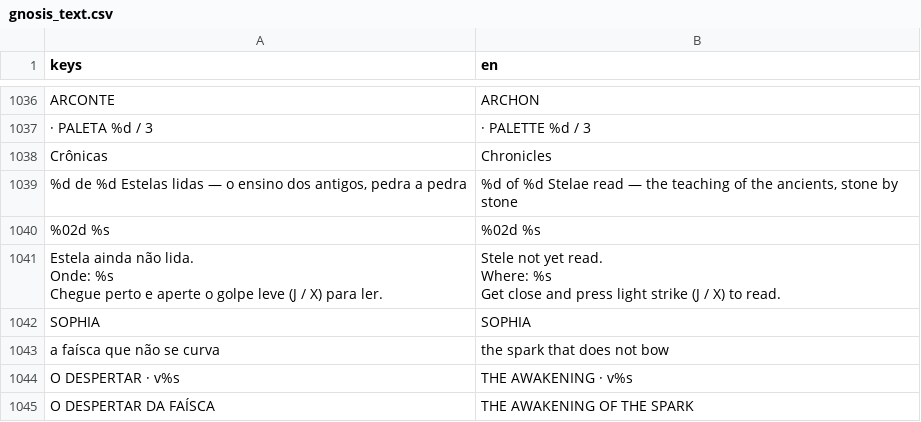
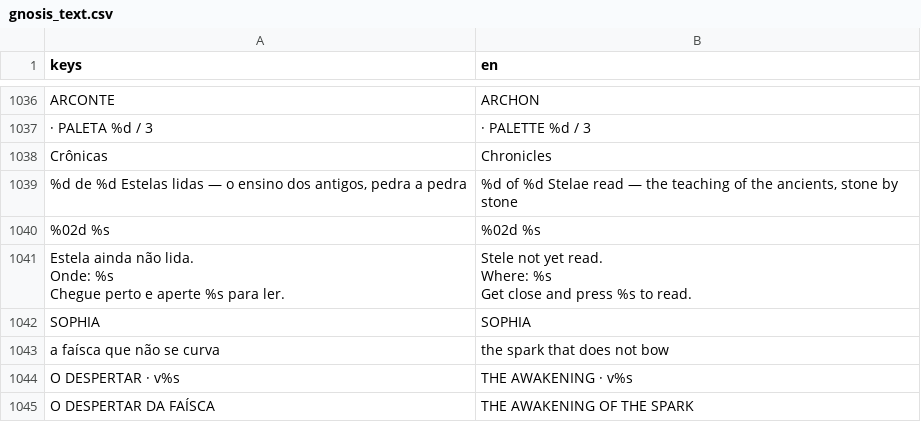
Before and after one commit to joaotatarin-svg/gnosis, a CSV file: assets/i18n/godot/gnosis_text.csv, drawn as a sheet; only a part is shown, gaps mark what is left out.

```diff
--- a/assets/i18n/godot/gnosis_text.csv
+++ b/assets/i18n/godot/gnosis_text.csv
@@ -1102,7 +1102,7 @@ Crônicas,Chronicles
 %02d   %s,%02d   %s
-"Estela ainda não lida.
-Onde: %s
-Chegue perto e aperte o golpe leve (J / X) para ler.","Stele not yet read.
-Where: %s
-Get close and press light strike (J / X) to read."
+"Estela ainda não lida.
+Onde: %s
+Chegue perto e aperte %s para ler.","Stele not yet read.
+Where: %s
+Get close and press %s to read."
 SOPHIA,SOPHIA
```
Also changed, not shown: assets/i18n/en/08_ui.tsv, assets/i18n/en/12_ui5.tsv, 7 other files.
